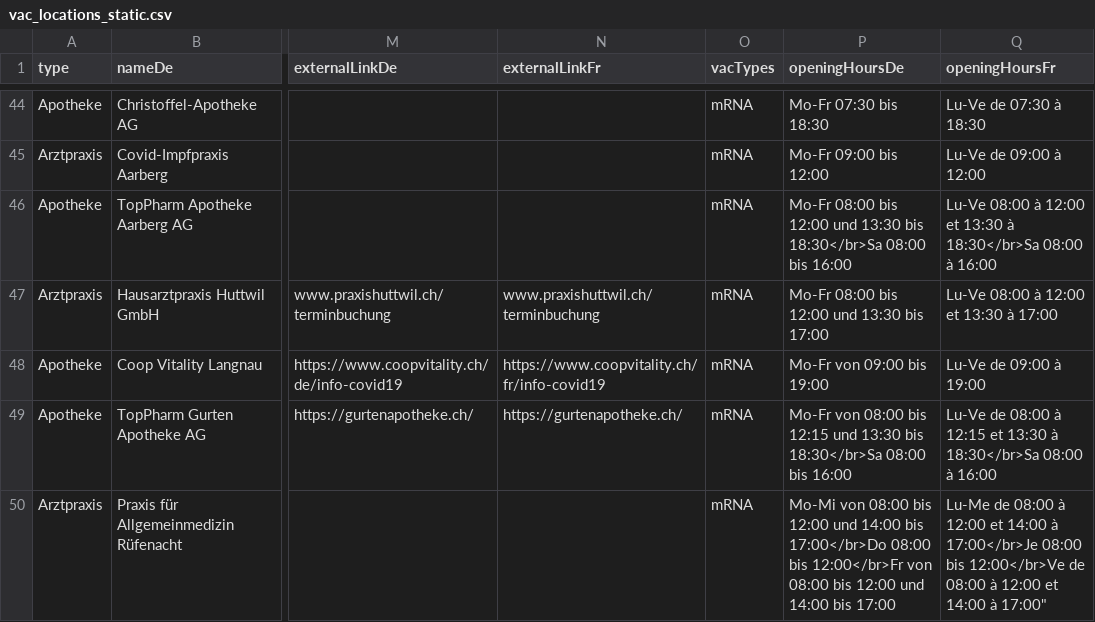
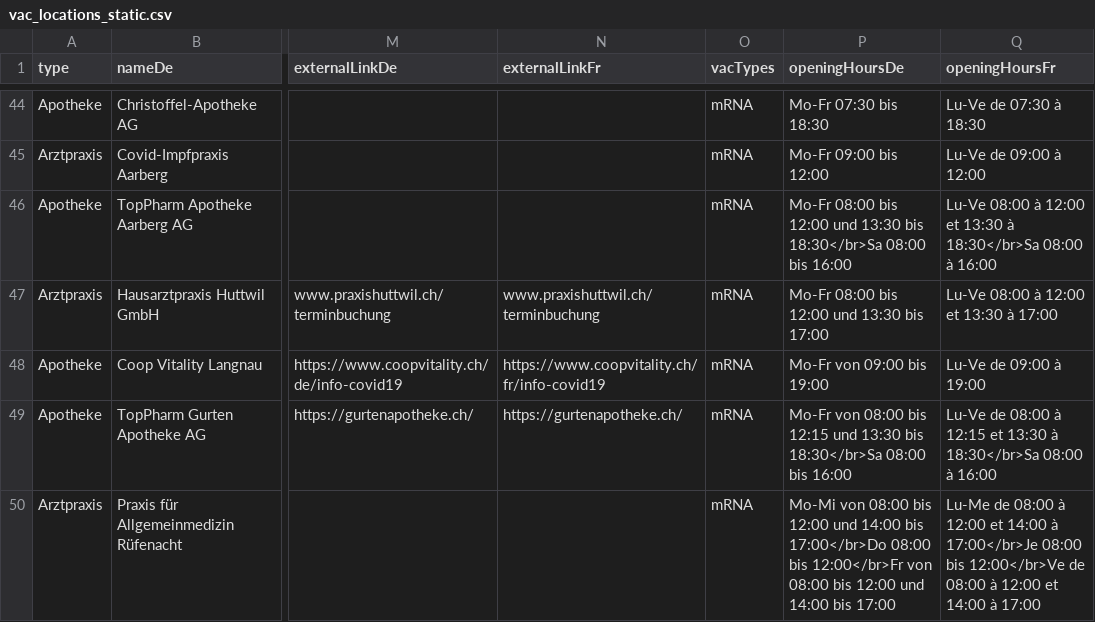
Before and after one commit to openDataBE/VacOffer, a CSV file: vac_locations_static.csv, drawn as a sheet; only a part is shown, gaps mark what is left out; the diff names each change by its address in the sheet, - before the commit and + after, or states it on an @@ line.

Commit message:
Update vac_locations_static.csv

```diff
--- a/vac_locations_static.csv
+++ b/vac_locations_static.csv
-Q50 (openingHoursFr): …14:00 à 17:00"
+Q50 (openingHoursFr): …14:00 à 17:00
```
